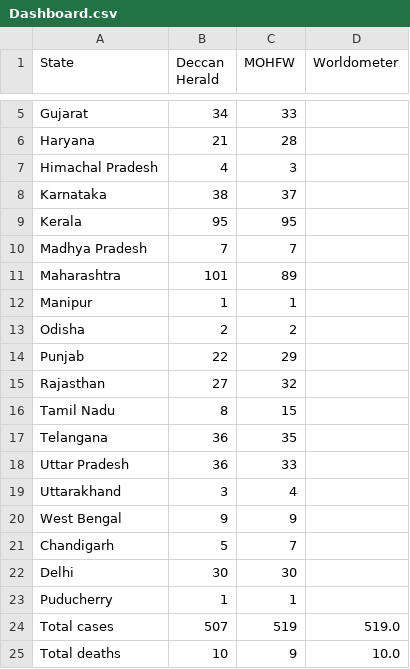
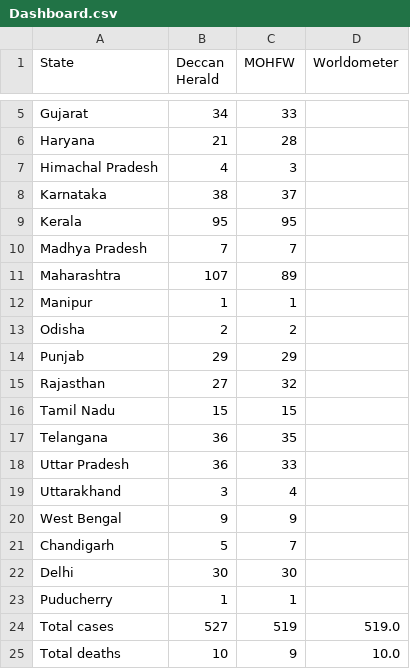
Before and after one commit to AnantaSrikar/NotifierBot, a CSV file: Dashboard.csv, drawn as a sheet; only a part is shown, gaps mark what is left out.

Commit message:
Update : 24-03-20 18:29

```diff
--- a/Dashboard.csv
+++ b/Dashboard.csv
@@ -10,8 +10,8 @@ Kerala,95,95,
 Madhya Pradesh,7,7,
-Maharashtra,101,89,
+Maharashtra,107,89,
 Manipur,1,1,
 Odisha,2,2,
-Punjab,22,29,
+Punjab,29,29,
 Rajasthan,27,32,
-Tamil Nadu,8,15,
+Tamil Nadu,15,15,
 Telangana,36,35,
@@ -23,3 +23,3 @@ Delhi,30,30,
 Puducherry,1,1,
-Total cases,507,519,519.0
+Total cases,527,519,519.0
 Total deaths,10,9,10.0
```
